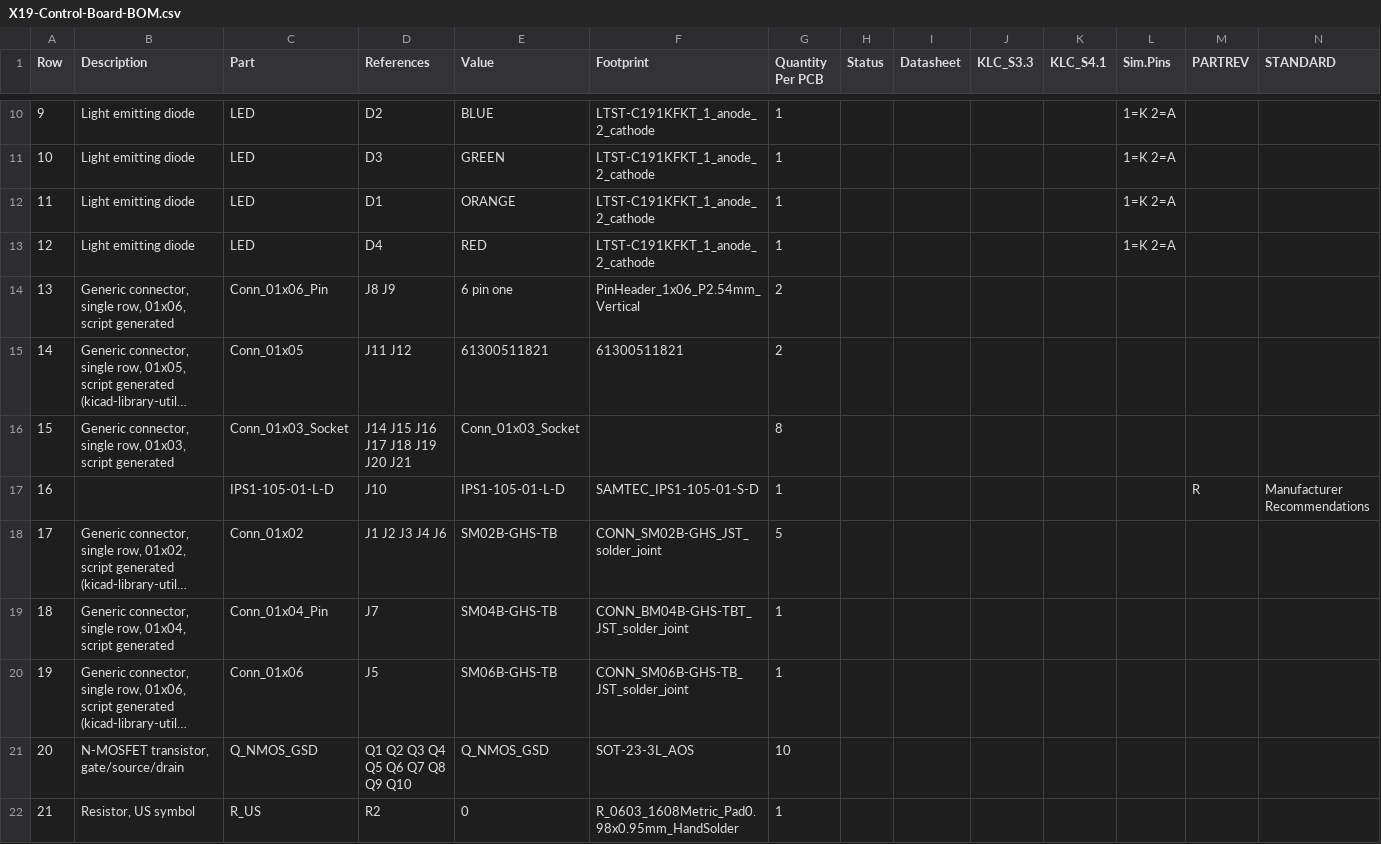
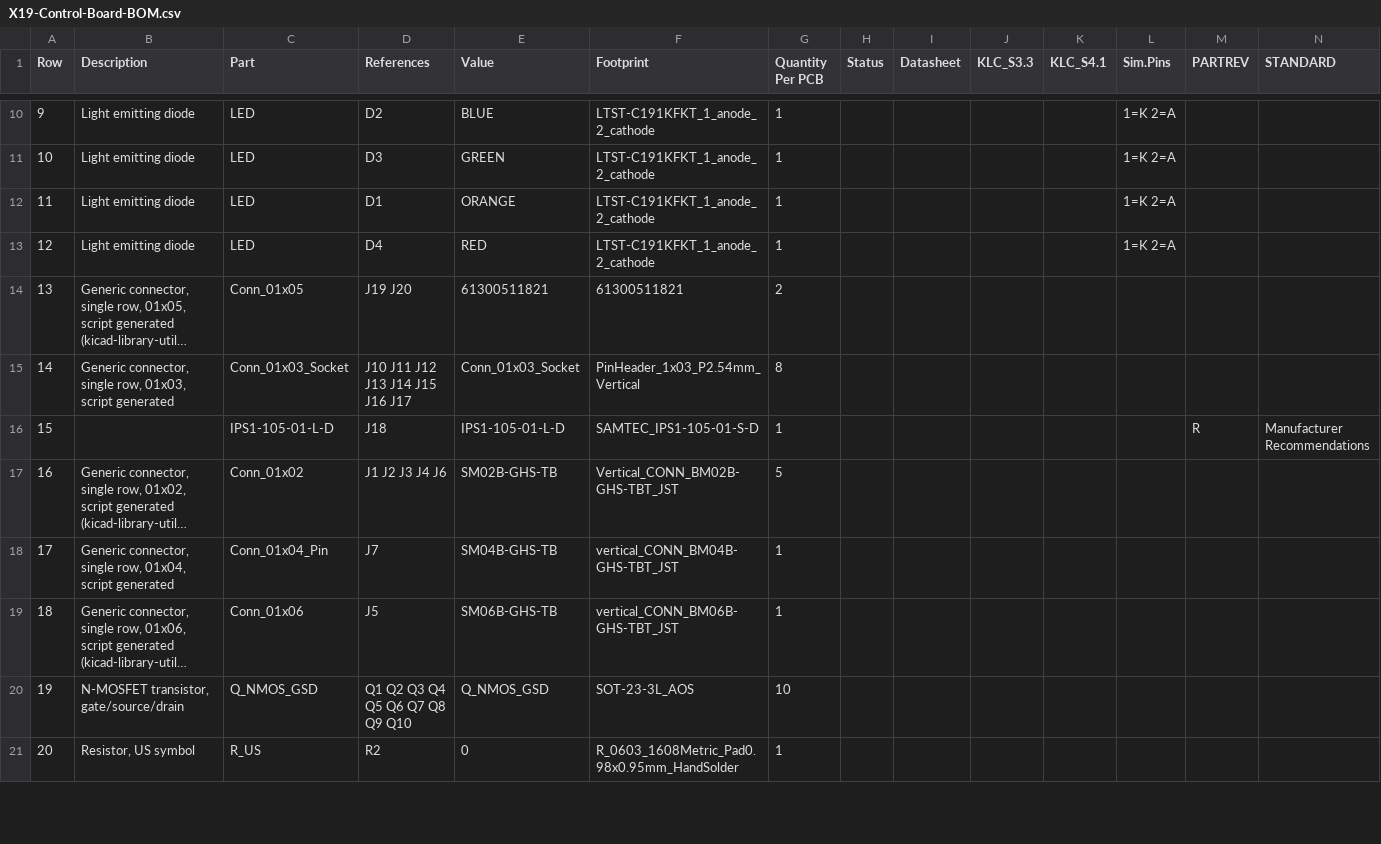
Before and after one commit to purduerov/X19-Control-Board, a CSV file: X19-Control-Board-BOM.csv, drawn as a sheet; only a part is shown, gaps mark what is left out; long unchanged cells end in …; removed rows and columns are numbered as before the commit, all else as after; rows hold the shown columns only; the diff covers the shown part only; the diff names each change by its address in the sheet, - before the commit and + after, or states it on an @@ line.

```diff
--- a/X19-Control-Board-BOM.csv
+++ b/X19-Control-Board-BOM.csv
-row 14: 13 | Generic connector, single row, 01x06, script generated | Conn_01x06_Pin | J8 J9 | 6 pin one | PinHeader_1x06_P2.54mm_Vertical | 2
@@ column A (Row) renumbered between rows 14 and 36 @@
-D14 (References): J11 J12
+D14 (References): J19 J20
-D15 (References): J14 J15 J16 J17 J18 J19 J20 J21
+D15 (References): J10 J11 J12 J13 J14 J15 J16 J17
-F15 (Footprint): (empty)
+F15 (Footprint): PinHeader_1x03_P2.54mm_Vertical
-D16 (References): J10
+D16 (References): J18
-F17 (Footprint): CONN_SM02B-GHS_JST_solder_joint
+F17 (Footprint): Vertical_CONN_BM02B-GHS-TBT_JST
-F18 (Footprint): CONN_BM04B-GHS-TBT_JST_solder_joint
+F18 (Footprint): vertical_CONN_BM04B-GHS-TBT_JST
-F19 (Footprint): CONN_SM06B-GHS-TB_JST_solder_joint
+F19 (Footprint): vertical_CONN_BM06B-GHS-TBT_JST
```
Also changed, not shown: 3 added rows and 17 edited cells elsewhere in this file, 4 other files.
